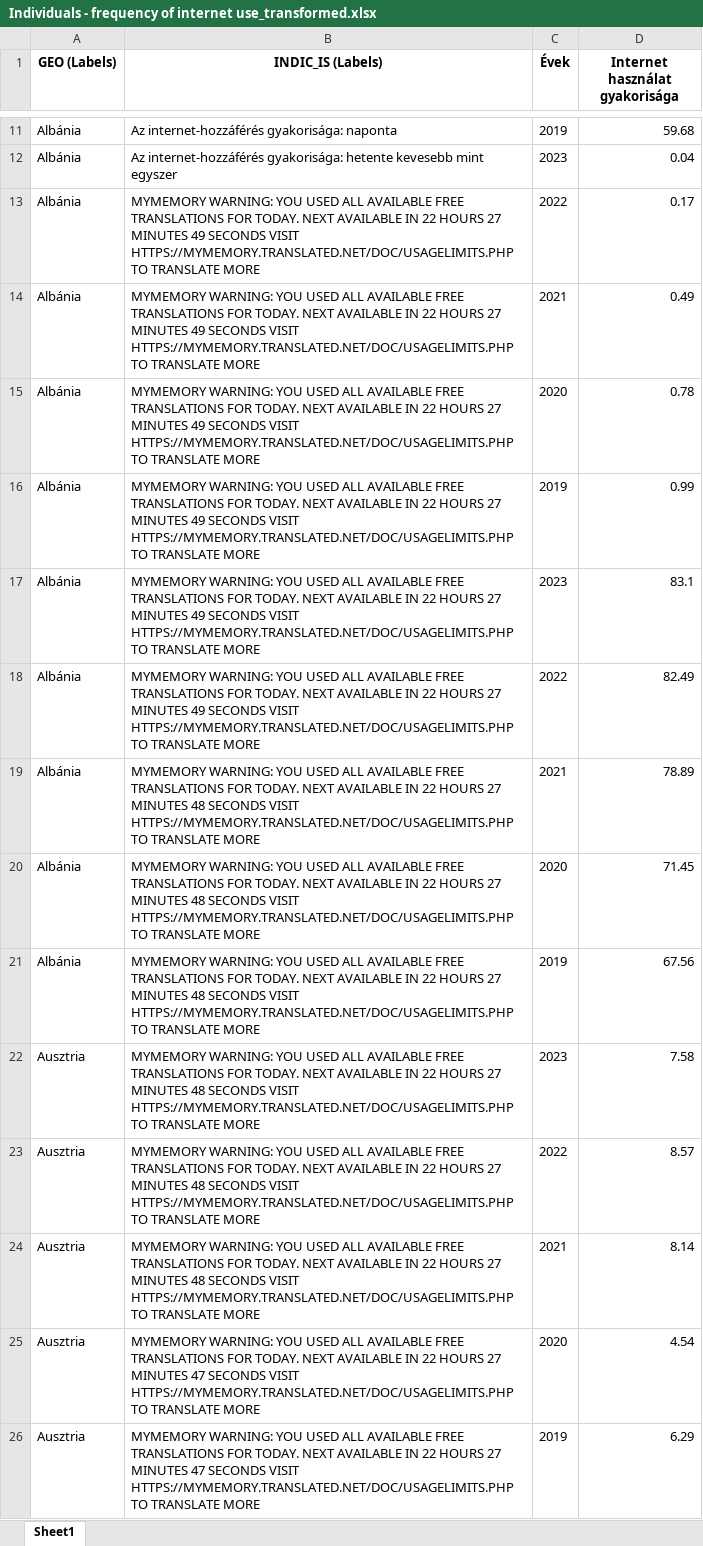
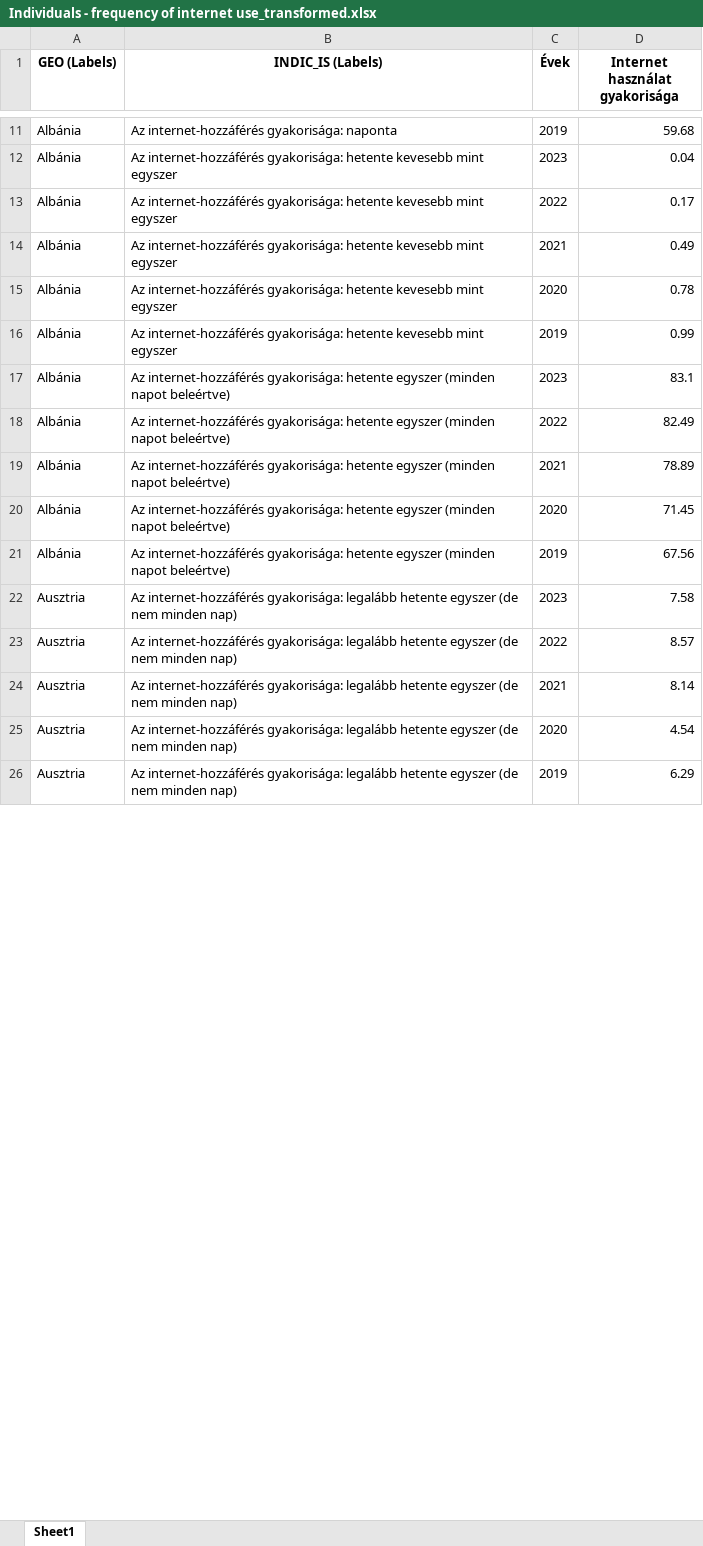
Before and after one commit to karikaseszter/adat_tisztitas_pd, an Excel workbook: data/Individuals - frequency of internet use_transformed.xlsx, sheet Sheet1, drawn as a sheet; only a part is shown, gaps mark what is left out; values as stored, in another font and other column widths than the file's, no borders; the diff covers the shown part only; the diff names each change by its address in the sheet, - before the commit and + after, or states it on an @@ line.

```diff
--- a/data/Individuals - frequency of internet use_transformed.xlsx (sheet Sheet1)
+++ b/data/Individuals - frequency of internet use_transformed.xlsx (sheet Sheet1)
-B13:B16 (INDIC_IS (Labels)): MYMEMORY WARNING: YOU USED ALL AVAILABLE FREE TRANSLATIONS FOR TODAY. NEXT AVAILABLE IN 22 HOURS 27 MINUTES 49 SECONDS VISIT HTTPS://MYMEMORY.TRANSLATED.NET/DOC/USAGELIMITS.PHP TO TRANSLATE MORE
+B13:B16 (INDIC_IS (Labels)): Az internet-hozzáférés gyakorisága: hetente kevesebb mint egyszer
-B17:B18 (INDIC_IS (Labels)): MYMEMORY WARNING: YOU USED ALL AVAILABLE FREE TRANSLATIONS FOR TODAY. NEXT AVAILABLE IN 22 HOURS 27 MINUTES 49 SECONDS VISIT HTTPS://MYMEMORY.TRANSLATED.NET/DOC/USAGELIMITS.PHP TO TRANSLATE MORE
+B17:B18 (INDIC_IS (Labels)): Az internet-hozzáférés gyakorisága: hetente egyszer (minden napot beleértve)
-B19:B21 (INDIC_IS (Labels)): MYMEMORY WARNING: YOU USED ALL AVAILABLE FREE TRANSLATIONS FOR TODAY. NEXT AVAILABLE IN 22 HOURS 27 MINUTES 48 SECONDS VISIT HTTPS://MYMEMORY.TRANSLATED.NET/DOC/USAGELIMITS.PHP TO TRANSLATE MORE
+B19:B21 (INDIC_IS (Labels)): Az internet-hozzáférés gyakorisága: hetente egyszer (minden napot beleértve)
-B22:B24 (INDIC_IS (Labels)): MYMEMORY WARNING: YOU USED ALL AVAILABLE FREE TRANSLATIONS FOR TODAY. NEXT AVAILABLE IN 22 HOURS 27 MINUTES 48 SECONDS VISIT HTTPS://MYMEMORY.TRANSLATED.NET/DOC/USAGELIMITS.PHP TO TRANSLATE MORE
+B22:B24 (INDIC_IS (Labels)): Az internet-hozzáférés gyakorisága: legalább hetente egyszer (de nem minden nap)
-B25:B26 (INDIC_IS (Labels)): MYMEMORY WARNING: YOU USED ALL AVAILABLE FREE TRANSLATIONS FOR TODAY. NEXT AVAILABLE IN 22 HOURS 27 MINUTES 47 SECONDS VISIT HTTPS://MYMEMORY.TRANSLATED.NET/DOC/USAGELIMITS.PHP TO TRANSLATE MORE
+B25:B26 (INDIC_IS (Labels)): Az internet-hozzáférés gyakorisága: legalább hetente egyszer (de nem minden nap)
```
Also changed, not shown: 755 edited cells elsewhere in this sheet, data/Households - level of internet access_transformed.xlsx, data/Individuals - devices used to access the internet_transformed.xlsx, 9 other files.
